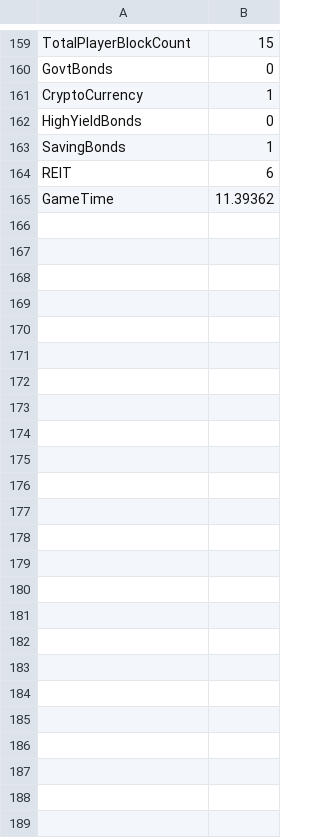
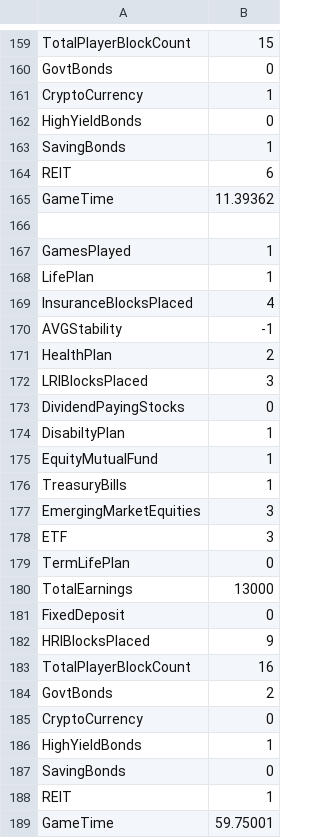
Before and after one commit to leosaurd/FinanceGame, a CSV file: test.csv, drawn as a sheet; only a part is shown, gaps mark what is left out.

```diff
--- a/test.csv
+++ b/test.csv
@@ -165 +165,25 @@ REIT,6
 GameTime,11.39362
+
+GamesPlayed,1
+LifePlan,1
+InsuranceBlocksPlaced,4
+AVGStability,-1
+HealthPlan,2
+LRIBlocksPlaced,3
+DividendPayingStocks,0
+DisabiltyPlan,1
+EquityMutualFund,1
+TreasuryBills,1
+EmergingMarketEquities,3
+ETF,3
+TermLifePlan,0
+TotalEarnings,13000
+FixedDeposit,0
+HRIBlocksPlaced,9
+TotalPlayerBlockCount,16
+GovtBonds,2
+CryptoCurrency,0
+HighYieldBonds,1
+SavingBonds,0
+REIT,1
+GameTime,59.75001
```
Also changed, not shown: 2 other files.
